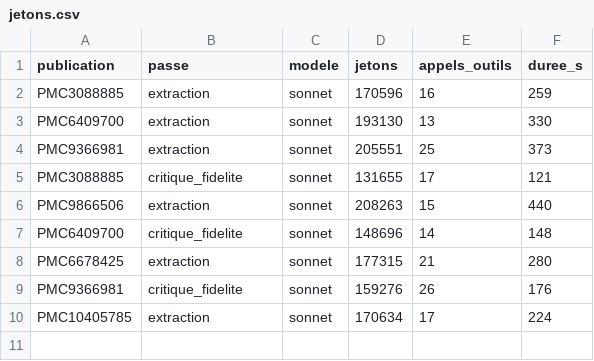
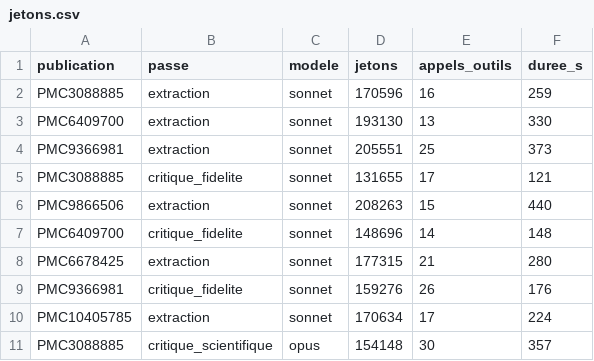
Before and after one commit to TerryChauvin/synthese-materiaux, a CSV file: audits/jetons.csv, drawn as a sheet.

```diff
--- a/audits/jetons.csv
+++ b/audits/jetons.csv
@@ -10 +10,2 @@ PMC9366981,critique_fidelite,sonnet,159276,26,176
 PMC10405785,extraction,sonnet,170634,17,224
+PMC3088885,critique_scientifique,opus,154148,30,357
```
Also changed, not shown: 2 other files.
